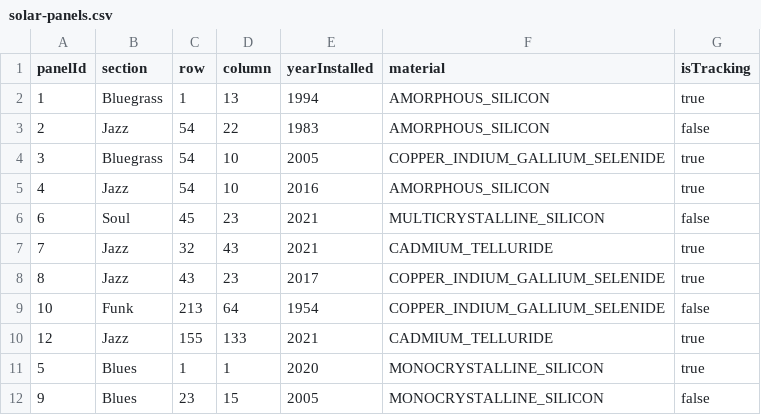
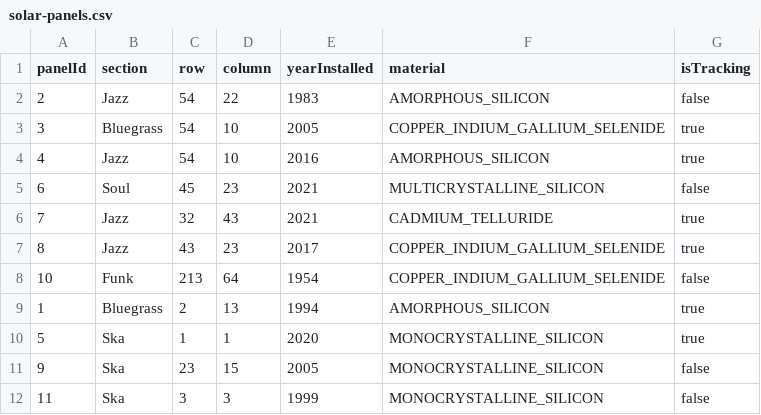
Before and after one commit to cward-dev/dev10-program-classwork, a CSV file: week-03/assessment/solar-farm/data/solar-panels.csv, drawn as a sheet.

```diff
--- a/week-03/assessment/solar-farm/data/solar-panels.csv
+++ b/week-03/assessment/solar-farm/data/solar-panels.csv
@@ -1,3 +1,2 @@
 panelId,section,row,column,yearInstalled,material,isTracking
-1,Bluegrass,1,13,1994,AMORPHOUS_SILICON,true
 2,Jazz,54,22,1983,AMORPHOUS_SILICON,false
@@ -9,4 +8,5 @@ panelId,section,row,column,yearInstalled,material,isTracking
 10,Funk,213,64,1954,COPPER_INDIUM_GALLIUM_SELENIDE,false
-12,Jazz,155,133,2021,CADMIUM_TELLURIDE,true
-5,Blues,1,1,2020,MONOCRYSTALLINE_SILICON,true
-9,Blues,23,15,2005,MONOCRYSTALLINE_SILICON,false
+1,Bluegrass,2,13,1994,AMORPHOUS_SILICON,true
+5,Ska,1,1,2020,MONOCRYSTALLINE_SILICON,true
+9,Ska,23,15,2005,MONOCRYSTALLINE_SILICON,false
+11,Ska,3,3,1999,MONOCRYSTALLINE_SILICON,false
```
Also changed, not shown: 7 other files.
